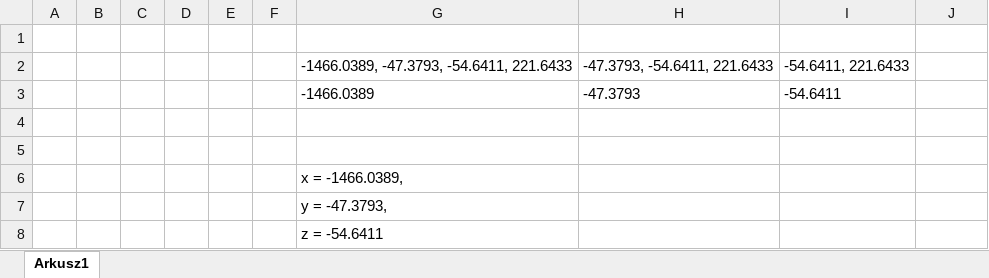
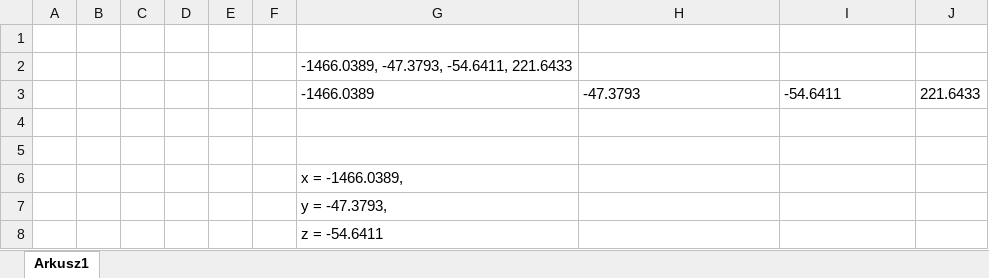
Before and after one commit to Gerjac1/Car-.Meta-Editor, an Excel workbook: Interior_editor.xlsx, sheet Arkusz1, drawn as a sheet; values as stored, in another font and other column widths than the file's, no borders; removed rows and columns are numbered as before the commit, all else as after; the diff names each change by its address in the sheet, - before the commit and + after, or states it on an @@ line.

Commit message:
Update Interior_editor

```diff
--- a/Interior_editor.xlsx (sheet Arkusz1)
+++ b/Interior_editor.xlsx (sheet Arkusz1)
-row 2:  |  |  |  |  |  | -1466.0389, -47.3793, -54.6411, 221.6433 | -47.3793, -54.6411, 221.6433 | -54.6411, 221.6433
+row 2:  |  |  |  |  |  | -1466.0389, -47.3793, -54.6411, 221.6433
-J3: (empty)
+J3: 221.6433
```
Also changed, not shown: formulas that keep their value.
